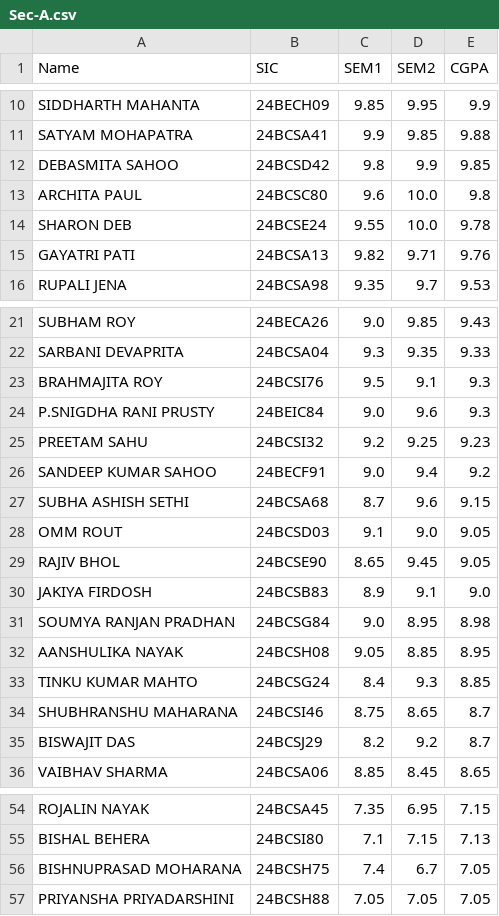
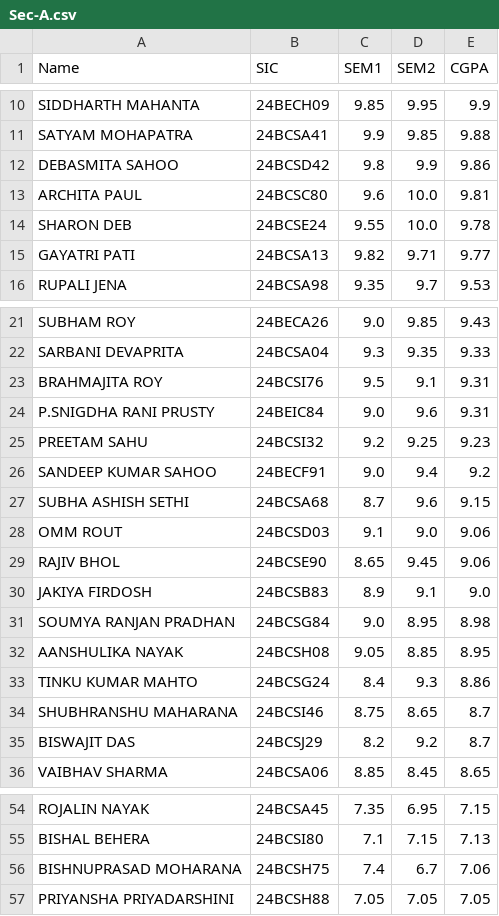
Before and after one commit to Dream2503/main, a CSV file: python/results/Sec-A.csv, drawn as a sheet; only a part is shown, gaps mark what is left out.

```diff
--- a/python/results/Sec-A.csv
+++ b/python/results/Sec-A.csv
@@ -11,6 +11,6 @@ SIDDHARTH MAHANTA,24BECH09,9.85,9.95,9.9
 SATYAM MOHAPATRA,24BCSA41,9.9,9.85,9.88
-DEBASMITA SAHOO,24BCSD42,9.8,9.9,9.85
-ARCHITA PAUL,24BCSC80,9.6,10.0,9.8
+DEBASMITA SAHOO,24BCSD42,9.8,9.9,9.86
+ARCHITA PAUL,24BCSC80,9.6,10.0,9.81
 SHARON DEB,24BCSE24,9.55,10.0,9.78
-GAYATRI PATI,24BCSA13,9.82,9.71,9.76
+GAYATRI PATI,24BCSA13,9.82,9.71,9.77
 RUPALI JENA,24BCSA98,9.35,9.7,9.53
@@ -22,4 +22,4 @@ SUBHAM ROY,24BECA26,9.0,9.85,9.43
 SARBANI DEVAPRITA,24BCSA04,9.3,9.35,9.33
-BRAHMAJITA ROY,24BCSI76,9.5,9.1,9.3
-P.SNIGDHA RANI PRUSTY,24BEIC84,9.0,9.6,9.3
+BRAHMAJITA ROY,24BCSI76,9.5,9.1,9.31
+P.SNIGDHA RANI PRUSTY,24BEIC84,9.0,9.6,9.31
 PREETAM SAHU,24BCSI32,9.2,9.25,9.23
@@ -27,4 +27,4 @@ SANDEEP KUMAR SAHOO,24BECF91,9.0,9.4,9.2
 SUBHA ASHISH SETHI,24BCSA68,8.7,9.6,9.15
-OMM ROUT,24BCSD03,9.1,9.0,9.05
-RAJIV BHOL,24BCSE90,8.65,9.45,9.05
+OMM ROUT,24BCSD03,9.1,9.0,9.06
+RAJIV BHOL,24BCSE90,8.65,9.45,9.06
 JAKIYA FIRDOSH,24BCSB83,8.9,9.1,9.0
@@ -32,3 +32,3 @@ SOUMYA RANJAN PRADHAN,24BCSG84,9.0,8.95,8.98
 AANSHULIKA NAYAK,24BCSH08,9.05,8.85,8.95
-TINKU KUMAR MAHTO,24BCSG24,8.4,9.3,8.85
+TINKU KUMAR MAHTO,24BCSG24,8.4,9.3,8.86
 SHUBHRANSHU MAHARANA,24BCSI46,8.75,8.65,8.7
@@ -55,3 +55,3 @@ ROJALIN NAYAK,24BCSA45,7.35,6.95,7.15
 BISHAL BEHERA,24BCSI80,7.1,7.15,7.13
-BISHNUPRASAD MOHARANA,24BCSH75,7.4,6.7,7.05
+BISHNUPRASAD MOHARANA,24BCSH75,7.4,6.7,7.06
 PRIYANSHA PRIYADARSHINI,24BCSH88,7.05,7.05,7.05
```
Also changed, not shown: python/results/batch20.csv, python/results/batch21.csv, 5 other files.
